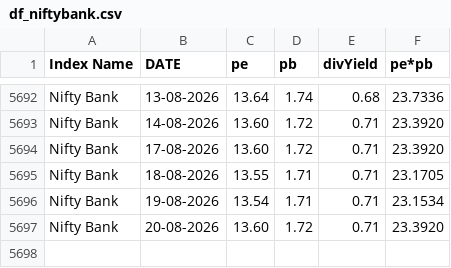
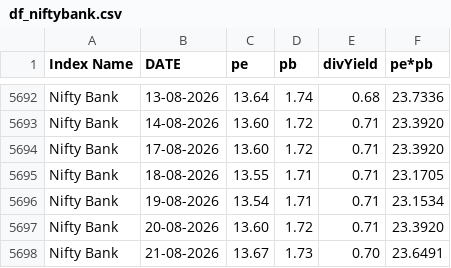
Before and after one commit to mrudulchaudhari/working-market, a CSV file: data/df_niftybank.csv, drawn as a sheet; only a part is shown, gaps mark what is left out.

```diff
--- a/data/df_niftybank.csv
+++ b/data/df_niftybank.csv
@@ -5697 +5697,2 @@ Nifty Bank,19-08-2026,13.54,1.71,0.71,23.1534
 Nifty Bank,20-08-2026,13.60,1.72,0.71,23.3920
+Nifty Bank,21-08-2026,13.67,1.73,0.70,23.6491
```
Also changed, not shown: data/df_nifty50.csv.
